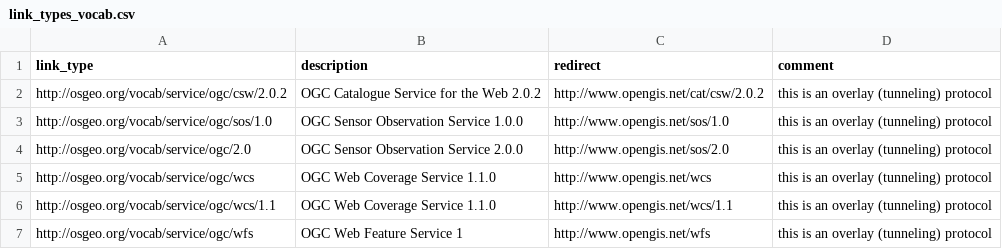
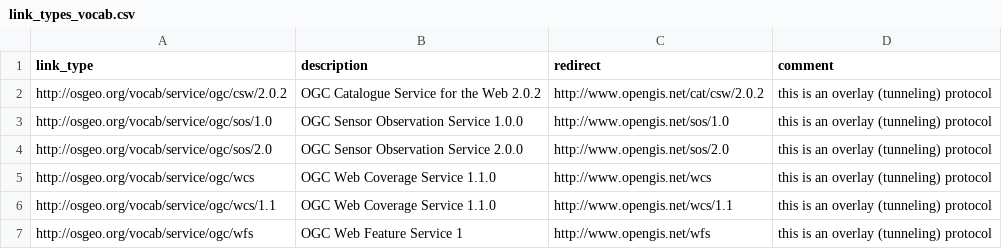
Before and after one commit to OSGeo/Cat-Interop, a CSV file: link_types_vocab.csv, drawn as a sheet; only a part is shown.

Commit message:
fix sos 2 typo

```diff
--- a/link_types_vocab.csv
+++ b/link_types_vocab.csv
@@ -3,3 +3,3 @@ http://osgeo.org/vocab/service/ogc/csw/2.0.2,OGC Catalogue Service for the Web 2
 http://osgeo.org/vocab/service/ogc/sos/1.0,OGC Sensor Observation Service 1.0.0,http://www.opengis.net/sos/1.0,this is an overlay (tunneling) protocol
-http://osgeo.org/vocab/service/ogc/2.0,OGC Sensor Observation Service 2.0.0,http://www.opengis.net/sos/2.0,this is an overlay (tunneling) protocol
+http://osgeo.org/vocab/service/ogc/sos/2.0,OGC Sensor Observation Service 2.0.0,http://www.opengis.net/sos/2.0,this is an overlay (tunneling) protocol
 http://osgeo.org/vocab/service/ogc/wcs,OGC Web Coverage Service 1.1.0,http://www.opengis.net/wcs,this is an overlay (tunneling) protocol
```
